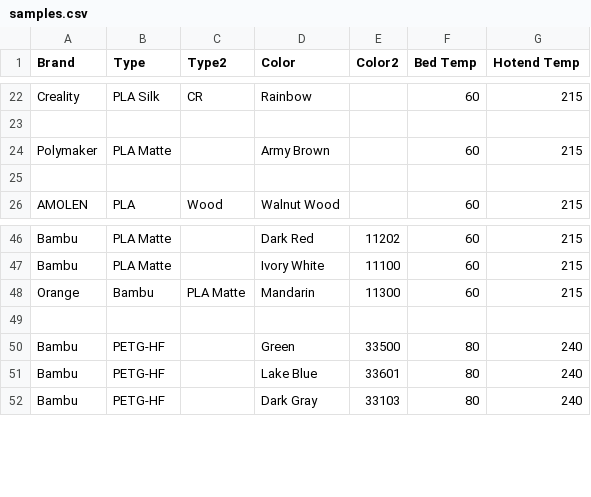
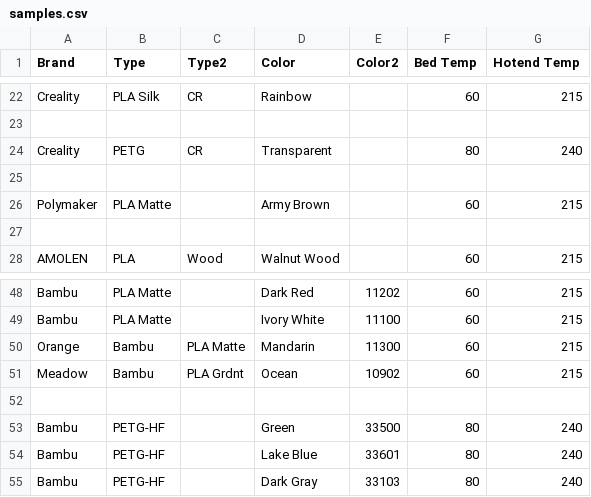
Before and after one commit to ppwaskie/filament_samples, a CSV file: samples.csv, drawn as a sheet; only a part is shown, gaps mark what is left out.

Commit message:
filament: add Bambu PLA Gradient Ocean to Meadow

```diff
--- a/samples.csv
+++ b/samples.csv
@@ -23,2 +23,4 @@ Creality,PLA Silk,CR,Rainbow,,60,215
 
+Creality,PETG,CR,Transparent,,80,240
+
 Polymaker,PLA Matte,,Army Brown,,60,215
@@ -48,2 +50,3 @@ Bambu,PLA Matte,,Ivory White,11100,60,215
 Orange,Bambu,PLA Matte,Mandarin,11300,60,215
+Meadow,Bambu,PLA Grdnt,Ocean,10902,60,215
 
```
